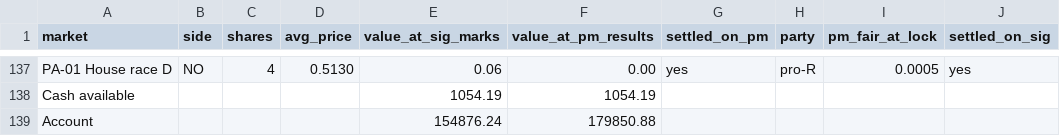
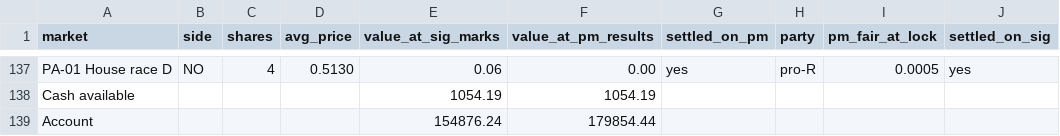
Before and after one commit to pieropls/PredictionsCup26, a CSV file: data/portfolio_final.csv, drawn as a sheet; only a part is shown, gaps mark what is left out; the diff covers the shown part only.

```diff
--- a/data/portfolio_final.csv
+++ b/data/portfolio_final.csv
@@ -138,2 +138,2 @@ PA-01 House race D,NO,4,0.5130,0.06,0.00,yes,pro-R,0.0005,yes
 Cash available,,,,1054.19,1054.19,,,,
-Account,,,,154876.24,179850.88,,,,
+Account,,,,154876.24,179854.44,,,,
```
Also changed, not shown: 8 edited cells elsewhere in this file, data/pnl_daily.csv, data/rank.csv, 9 other files.
